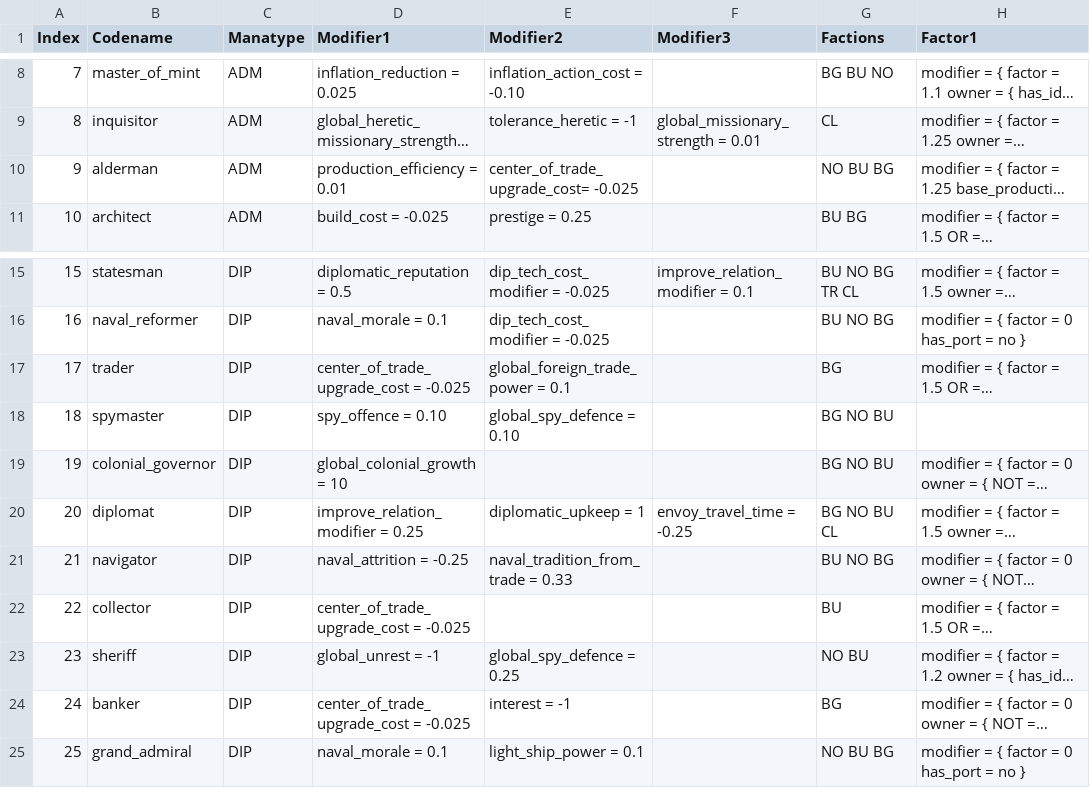
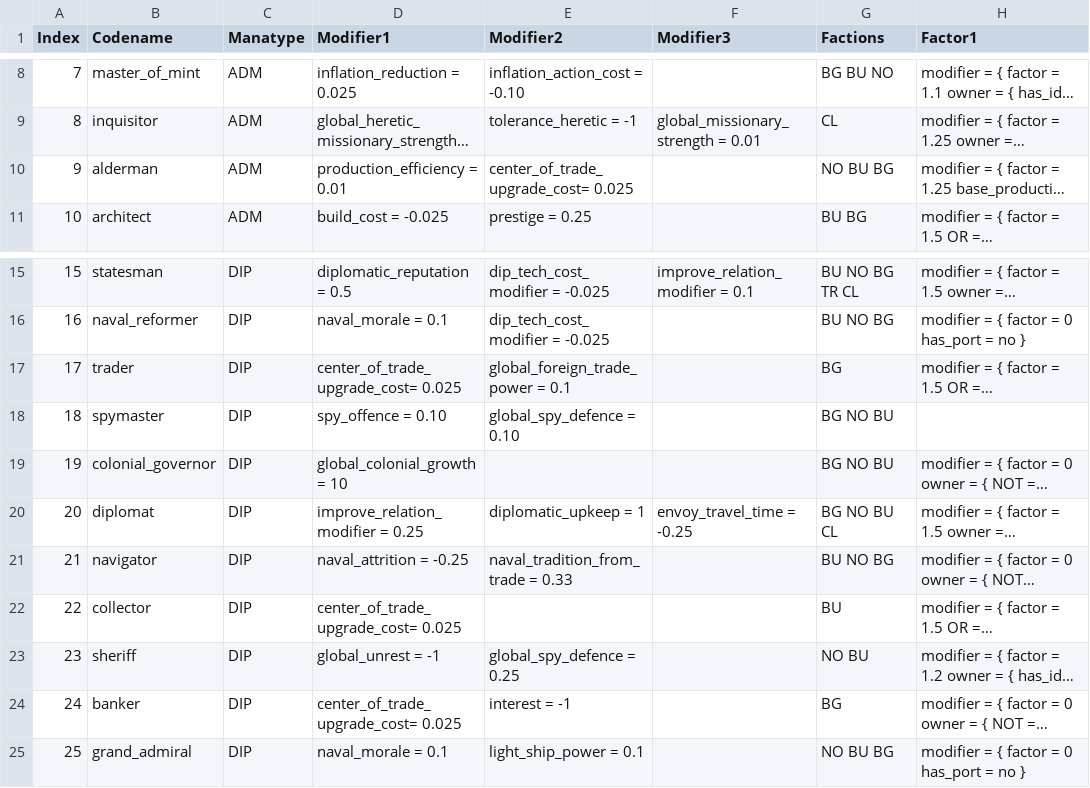
Before and after one commit to MEIOU-and-Taxes/MEIOUandTaxes, a CSV file: MEIOUandTaxes1/src/advisors.csv, drawn as a sheet; only a part is shown, gaps mark what is left out; long unchanged cells end in …; the diff names each change by its address in the sheet, - before the commit and + after, or states it on an @@ line.

```diff
--- a/MEIOUandTaxes1/src/advisors.csv
+++ b/MEIOUandTaxes1/src/advisors.csv
-E10 (Modifier2): center_of_trade_upgrade_cost= -0.025
+E10 (Modifier2): center_of_trade_upgrade_cost= 0.025
-D17 (Modifier1): center_of_trade_upgrade_cost = -0.025
+D17 (Modifier1): center_of_trade_upgrade_cost= 0.025
-D22 (Modifier1): center_of_trade_upgrade_cost = -0.025
+D22 (Modifier1): center_of_trade_upgrade_cost= 0.025
-D24 (Modifier1): center_of_trade_upgrade_cost = -0.025
+D24 (Modifier1): center_of_trade_upgrade_cost= 0.025
```
Also changed, not shown: 14 other files.
